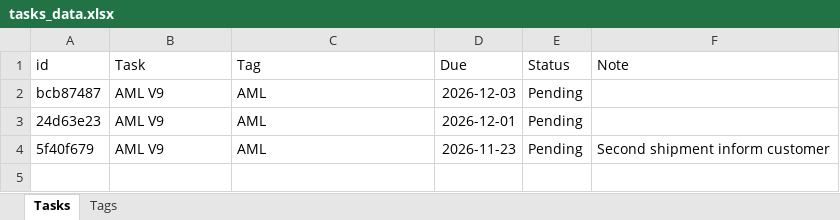
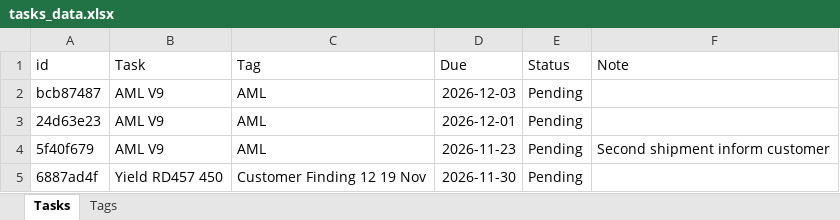
Before and after one commit to qadstx/test, an Excel workbook: tasks_data.xlsx, sheet Tasks, drawn as a sheet; values as stored, in another font and other column widths than the file's, no borders; the diff names each change by its address in the sheet, - before the commit and + after, or states it on an @@ line.

Commit message:
Add task: Yield RD457 450

```diff
--- a/tasks_data.xlsx (sheet Tasks)
+++ b/tasks_data.xlsx (sheet Tasks)
+row 5: 6887ad4f | Yield RD457 450 | Customer Finding 12 19 Nov | 2026-11-30 | Pending
```
